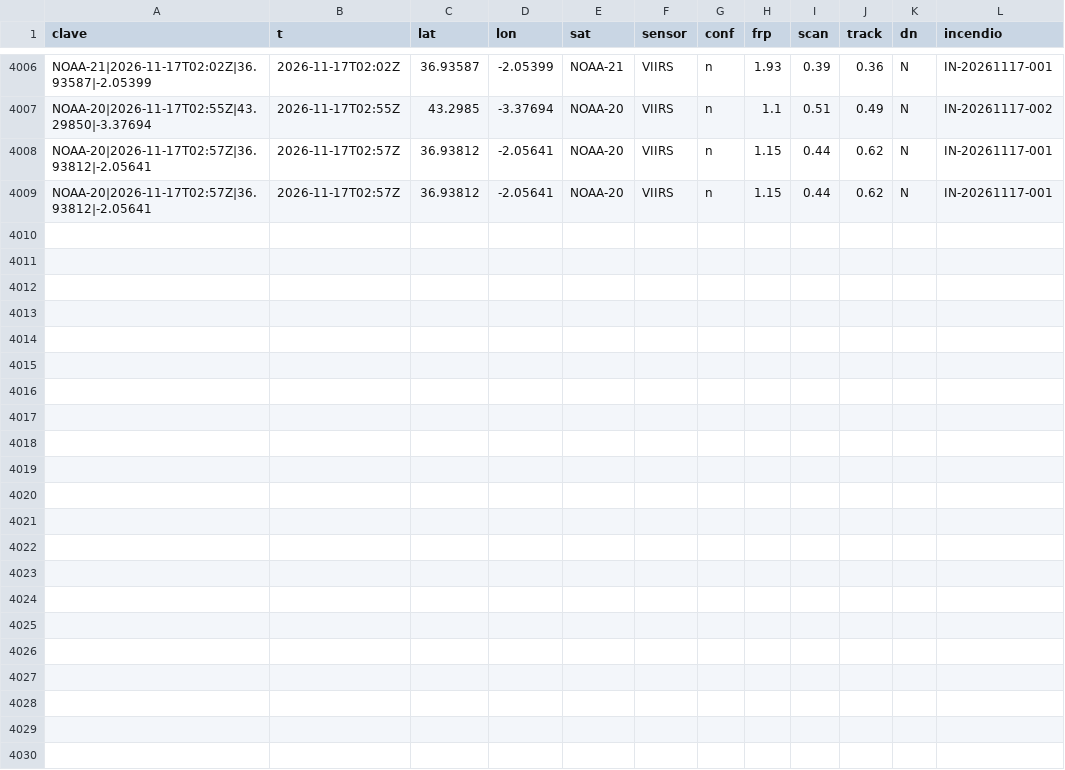
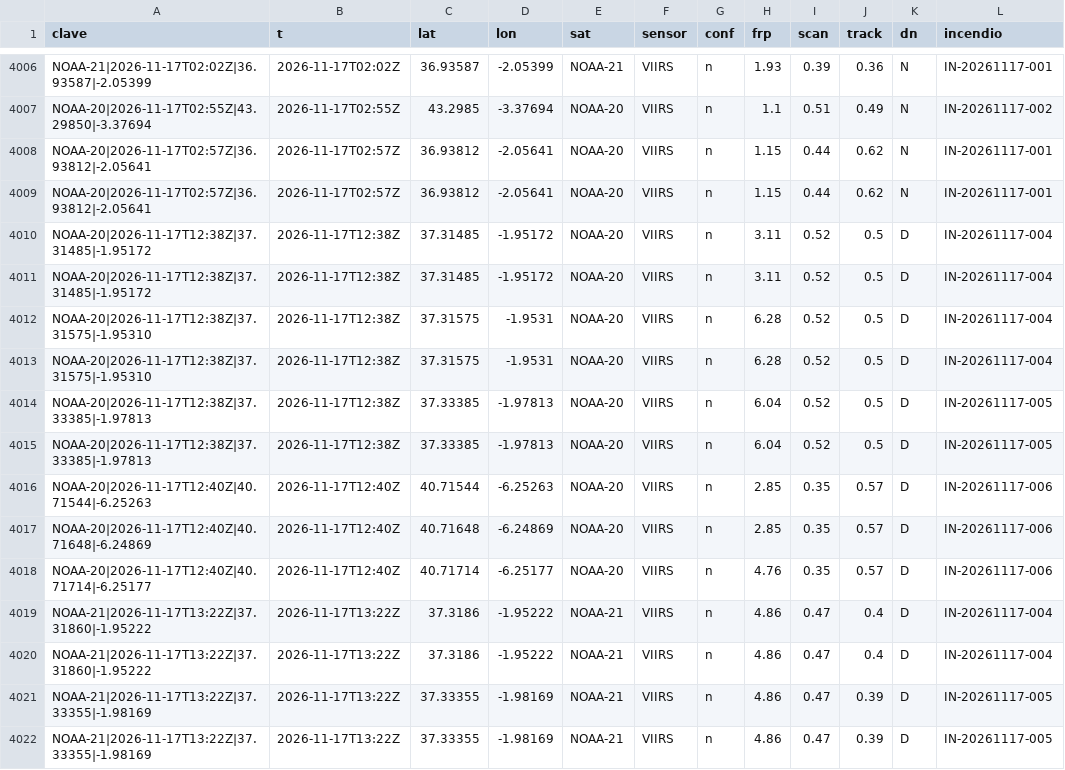
Before and after one commit to Asensio94/vigia-incendios, a CSV file: data/focos/2026.csv, drawn as a sheet; only a part is shown, gaps mark what is left out; the diff names each change by its address in the sheet, - before the commit and + after, or states it on an @@ line.

```diff
--- a/data/focos/2026.csv
+++ b/data/focos/2026.csv
+row 4010: NOAA-20|2026-11-17T12:38Z|37.31485|-1.95172 | 2026-11-17T12:38Z | 37.31485 | -1.95172 | NOAA-20 | VIIRS | n | 3.11 | 0.52 | 0.5 | D | IN-20261117-004
+row 4011: NOAA-20|2026-11-17T12:38Z|37.31485|-1.95172 | 2026-11-17T12:38Z | 37.31485 | -1.95172 | NOAA-20 | VIIRS | n | 3.11 | 0.52 | 0.5 | D | IN-20261117-004
+row 4012: NOAA-20|2026-11-17T12:38Z|37.31575|-1.95310 | 2026-11-17T12:38Z | 37.31575 | -1.9531 | NOAA-20 | VIIRS | n | 6.28 | 0.52 | 0.5 | D | IN-20261117-004
+row 4013: NOAA-20|2026-11-17T12:38Z|37.31575|-1.95310 | 2026-11-17T12:38Z | 37.31575 | -1.9531 | NOAA-20 | VIIRS | n | 6.28 | 0.52 | 0.5 | D | IN-20261117-004
+row 4014: NOAA-20|2026-11-17T12:38Z|37.33385|-1.97813 | 2026-11-17T12:38Z | 37.33385 | -1.97813 | NOAA-20 | VIIRS | n | 6.04 | 0.52 | 0.5 | D | IN-20261117-005
+row 4015: NOAA-20|2026-11-17T12:38Z|37.33385|-1.97813 | 2026-11-17T12:38Z | 37.33385 | -1.97813 | NOAA-20 | VIIRS | n | 6.04 | 0.52 | 0.5 | D | IN-20261117-005
+row 4016: NOAA-20|2026-11-17T12:40Z|40.71544|-6.25263 | 2026-11-17T12:40Z | 40.71544 | -6.25263 | NOAA-20 | VIIRS | n | 2.85 | 0.35 | 0.57 | D | IN-20261117-006
+row 4017: NOAA-20|2026-11-17T12:40Z|40.71648|-6.24869 | 2026-11-17T12:40Z | 40.71648 | -6.24869 | NOAA-20 | VIIRS | n | 2.85 | 0.35 | 0.57 | D | IN-20261117-006
+row 4018: NOAA-20|2026-11-17T12:40Z|40.71714|-6.25177 | 2026-11-17T12:40Z | 40.71714 | -6.25177 | NOAA-20 | VIIRS | n | 4.76 | 0.35 | 0.57 | D | IN-20261117-006
+row 4019: NOAA-21|2026-11-17T13:22Z|37.31860|-1.95222 | 2026-11-17T13:22Z | 37.3186 | -1.95222 | NOAA-21 | VIIRS | n | 4.86 | 0.47 | 0.4 | D | IN-20261117-004
+row 4020: NOAA-21|2026-11-17T13:22Z|37.31860|-1.95222 | 2026-11-17T13:22Z | 37.3186 | -1.95222 | NOAA-21 | VIIRS | n | 4.86 | 0.47 | 0.4 | D | IN-20261117-004
+row 4021: NOAA-21|2026-11-17T13:22Z|37.33355|-1.98169 | 2026-11-17T13:22Z | 37.33355 | -1.98169 | NOAA-21 | VIIRS | n | 4.86 | 0.47 | 0.39 | D | IN-20261117-005
+row 4022: NOAA-21|2026-11-17T13:22Z|37.33355|-1.98169 | 2026-11-17T13:22Z | 37.33355 | -1.98169 | NOAA-21 | VIIRS | n | 4.86 | 0.47 | 0.39 | D | IN-20261117-005
```
Also changed, not shown: 5 other files.
